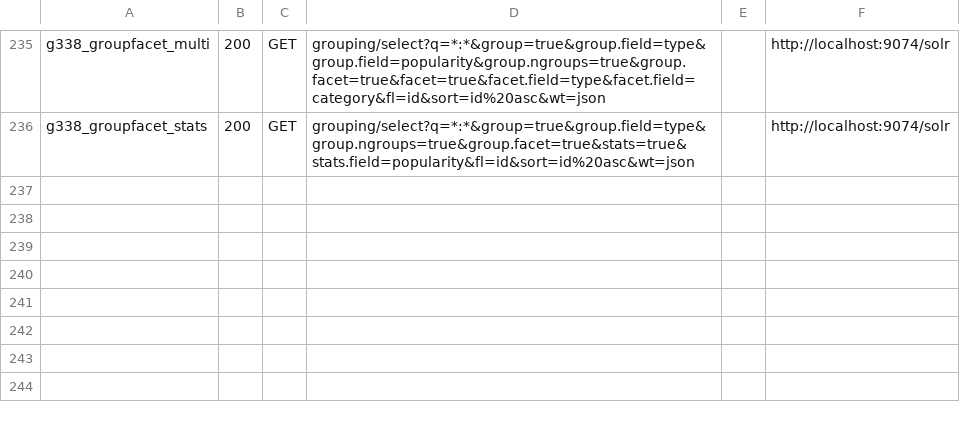
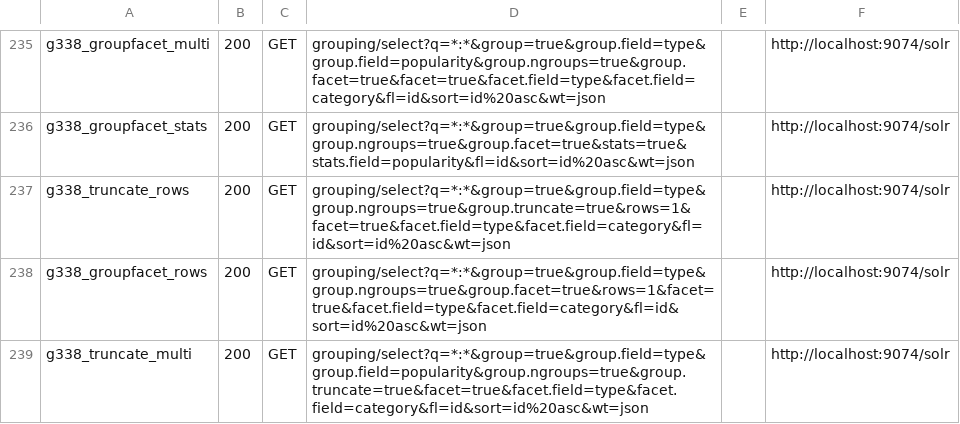
Before and after one commit to markdlabrecque/wayfinder, a TSV file: solr-ref/manifest-errors.tsv, drawn as a sheet; only a part is shown, gaps mark what is left out.

```diff
--- a/solr-ref/manifest-errors.tsv
+++ b/solr-ref/manifest-errors.tsv
@@ -236 +236,4 @@ g338_groupfacet_multi	200	GET	grouping/select?q=*:*&group=true&group.field=type&
 g338_groupfacet_stats	200	GET	grouping/select?q=*:*&group=true&group.field=type&group.ngroups=true&group.facet=true&stats=true&stats.field=popularity&fl=id&sort=id%20asc&wt=json		http://localhost:9074/solr
+g338_truncate_rows	200	GET	grouping/select?q=*:*&group=true&group.field=type&group.ngroups=true&group.truncate=true&rows=1&facet=true&facet.field=type&facet.field=category&fl=id&sort=id%20asc&wt=json		http://localhost:9074/solr
+g338_groupfacet_rows	200	GET	grouping/select?q=*:*&group=true&group.field=type&group.ngroups=true&group.facet=true&rows=1&facet=true&facet.field=type&facet.field=category&fl=id&sort=id%20asc&wt=json		http://localhost:9074/solr
+g338_truncate_multi	200	GET	grouping/select?q=*:*&group=true&group.field=type&group.field=popularity&group.ngroups=true&group.truncate=true&facet=true&facet.field=type&facet.field=category&fl=id&sort=id%20asc&wt=json		http://localhost:9074/solr
```
Also changed, not shown: 5 other files.
